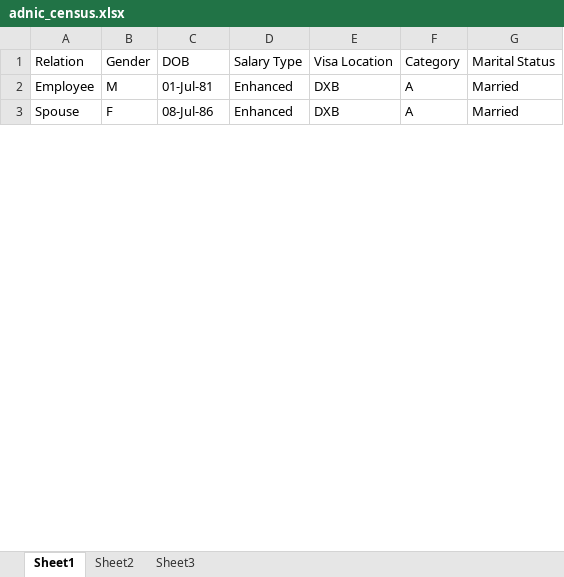
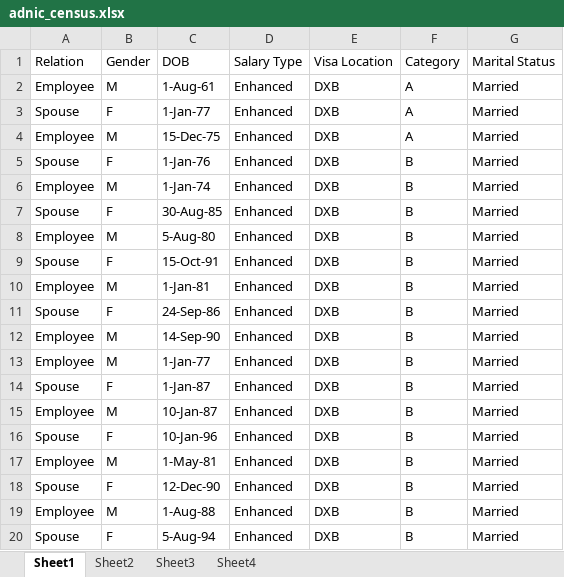
Before and after one commit to Disnidj/Extraction_Bot, an Excel workbook: company_data/adnic/generated_census/adnic_census.xlsx, sheet Sheet1, drawn as a sheet; only a part is shown; values as stored, in another font and other column widths than the file's, no cell formats; the diff covers the shown part only; the diff names each change by its address in the sheet, - before the commit and + after, or states it on an @@ line.

```diff
--- a/company_data/adnic/generated_census/adnic_census.xlsx (sheet Sheet1)
+++ b/company_data/adnic/generated_census/adnic_census.xlsx (sheet Sheet1)
+sheet tab: Sheet4
-C2 (DOB): 01-Jul-81
+C2 (DOB): 1-Aug-61
-C3 (DOB): 08-Jul-86
+C3 (DOB): 1-Jan-77
+row 4: Employee | M | 15-Dec-75 | Enhanced | DXB | A | Married
+row 5: Spouse | F | 1-Jan-76 | Enhanced | DXB | B | Married
+row 6: Employee | M | 1-Jan-74 | Enhanced | DXB | B | Married
+row 7: Spouse | F | 30-Aug-85 | Enhanced | DXB | B | Married
+row 8: Employee | M | 5-Aug-80 | Enhanced | DXB | B | Married
+row 9: Spouse | F | 15-Oct-91 | Enhanced | DXB | B | Married
+row 10: Employee | M | 1-Jan-81 | Enhanced | DXB | B | Married
+row 11: Spouse | F | 24-Sep-86 | Enhanced | DXB | B | Married
+row 12: Employee | M | 14-Sep-90 | Enhanced | DXB | B | Married
+row 13: Employee | M | 1-Jan-77 | Enhanced | DXB | B | Married
+row 14: Spouse | F | 1-Jan-87 | Enhanced | DXB | B | Married
+row 15: Employee | M | 10-Jan-87 | Enhanced | DXB | B | Married
+row 16: Spouse | F | 10-Jan-96 | Enhanced | DXB | B | Married
+row 17: Employee | M | 1-May-81 | Enhanced | DXB | B | Married
+row 18: Spouse | F | 12-Dec-90 | Enhanced | DXB | B | Married
+row 19: Employee | M | 1-Aug-88 | Enhanced | DXB | B | Married
+row 20: Spouse | F | 5-Aug-94 | Enhanced | DXB | B | Married
```
Also changed, not shown: 130 added rows and 27 edited cells elsewhere in this sheet, cell formats, 10 other files.
